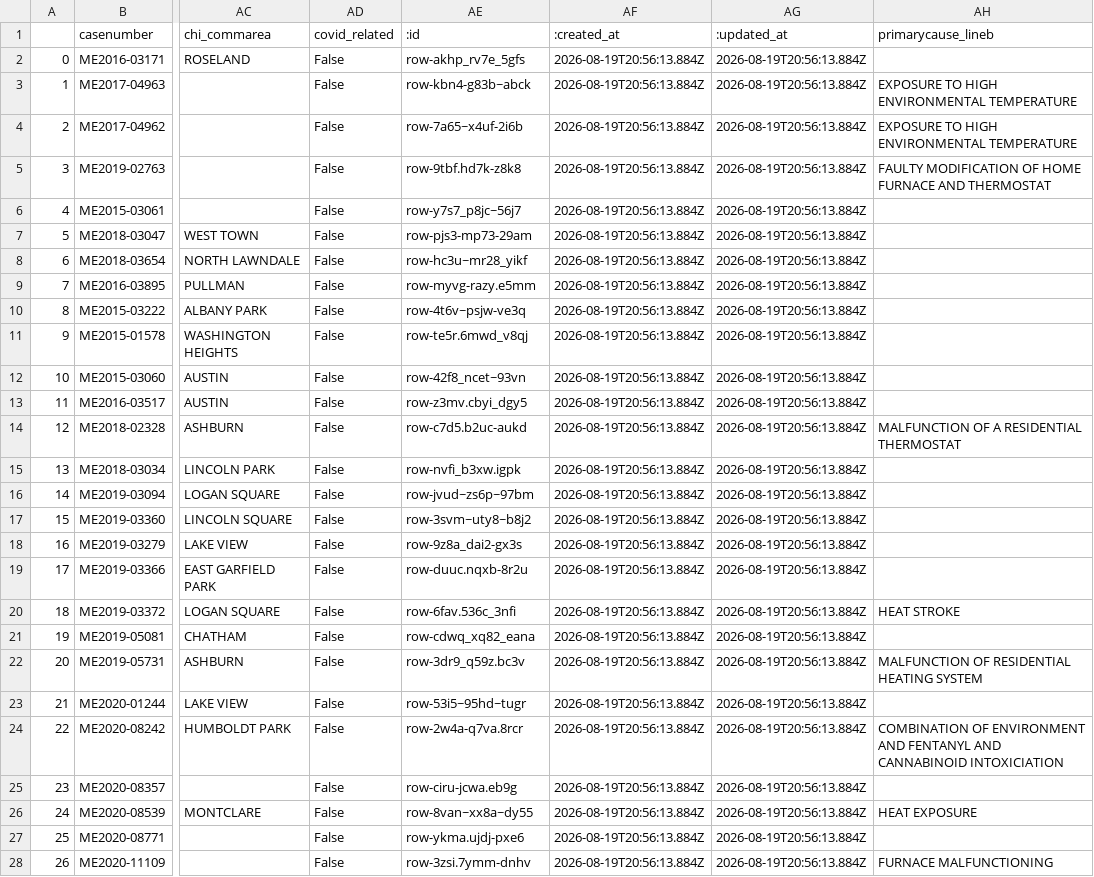
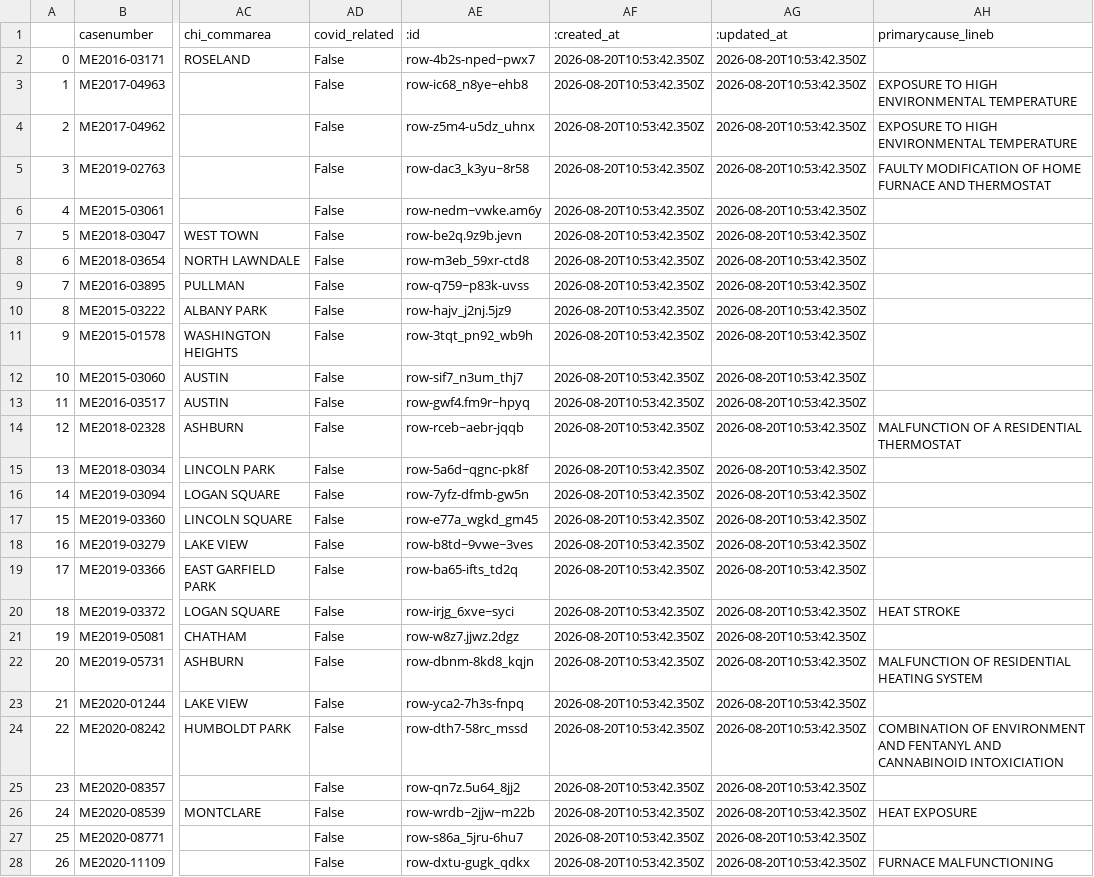
Before and after one commit to cam-rodriguez/cpm_heatbot, a CSV file: data/all_heatdeaths.csv, drawn as a sheet; only a part is shown, gaps mark what is left out; the diff covers the shown part only; the diff names each change by its address in the sheet, - before the commit and + after, or states it on an @@ line.

```diff
--- a/data/all_heatdeaths.csv
+++ b/data/all_heatdeaths.csv
-AE2 (:id): row-akhp_rv7e_5gfs
+AE2 (:id): row-4b2s-nped~pwx7
-AF2:AF28 (:created_at): 2026-08-19T20:56:13.884Z
+AF2:AF28 (:created_at): 2026-08-20T10:53:42.350Z
-AG2:AG28 (:updated_at): 2026-08-19T20:56:13.884Z
+AG2:AG28 (:updated_at): 2026-08-20T10:53:42.350Z
-AE3 (:id): row-kbn4-g83b~abck
+AE3 (:id): row-ic68_n8ye~ehb8
-AE4 (:id): row-7a65~x4uf-2i6b
+AE4 (:id): row-z5m4-u5dz_uhnx
-AE5 (:id): row-9tbf.hd7k-z8k8
+AE5 (:id): row-dac3_k3yu~8r58
-AE6 (:id): row-y7s7_p8jc~56j7
+AE6 (:id): row-nedm~vwke.am6y
-AE7 (:id): row-pjs3-mp73-29am
+AE7 (:id): row-be2q.9z9b.jevn
-AE8 (:id): row-hc3u~mr28_yikf
+AE8 (:id): row-m3eb_59xr-ctd8
-AE9 (:id): row-myvg-razy.e5mm
+AE9 (:id): row-q759~p83k-uvss
-AE10 (:id): row-4t6v~psjw-ve3q
+AE10 (:id): row-hajv_j2nj.5jz9
-AE11 (:id): row-te5r.6mwd_v8qj
+AE11 (:id): row-3tqt_pn92_wb9h
-AE12 (:id): row-42f8_ncet~93vn
+AE12 (:id): row-sif7_n3um_thj7
-AE13 (:id): row-z3mv.cbyi_dgy5
+AE13 (:id): row-gwf4.fm9r~hpyq
-AE14 (:id): row-c7d5.b2uc-aukd
+AE14 (:id): row-rceb~aebr-jqqb
-AE15 (:id): row-nvfi_b3xw.igpk
+AE15 (:id): row-5a6d~qgnc-pk8f
-AE16 (:id): row-jvud~zs6p~97bm
+AE16 (:id): row-7yfz-dfmb-gw5n
-AE17 (:id): row-3svm~uty8~b8j2
+AE17 (:id): row-e77a_wgkd_gm45
-AE18 (:id): row-9z8a_dai2-gx3s
+AE18 (:id): row-b8td~9vwe~3ves
-AE19 (:id): row-duuc.nqxb-8r2u
+AE19 (:id): row-ba65-ifts_td2q
-AE20 (:id): row-6fav.536c_3nfi
+AE20 (:id): row-irjg_6xve~syci
-AE21 (:id): row-cdwq_xq82_eana
+AE21 (:id): row-w8z7.jjwz.2dgz
-AE22 (:id): row-3dr9_q59z.bc3v
+AE22 (:id): row-dbnm-8kd8_kqjn
-AE23 (:id): row-53i5~95hd~tugr
+AE23 (:id): row-yca2-7h3s-fnpq
-AE24 (:id): row-2w4a-q7va.8rcr
+AE24 (:id): row-dth7-58rc_mssd
-AE25 (:id): row-ciru-jcwa.eb9g
+AE25 (:id): row-qn7z.5u64_8jj2
-AE26 (:id): row-8van~xx8a~dy55
+AE26 (:id): row-wrdb~2jjw~m22b
-AE27 (:id): row-ykma.ujdj-pxe6
+AE27 (:id): row-s86a_5jru-6hu7
-AE28 (:id): row-3zsi.7ymm-dnhv
+AE28 (:id): row-dxtu-gugk_qdkx
```
Also changed, not shown: 102 edited cells elsewhere in this file, data/archive/lastversion.csv.
